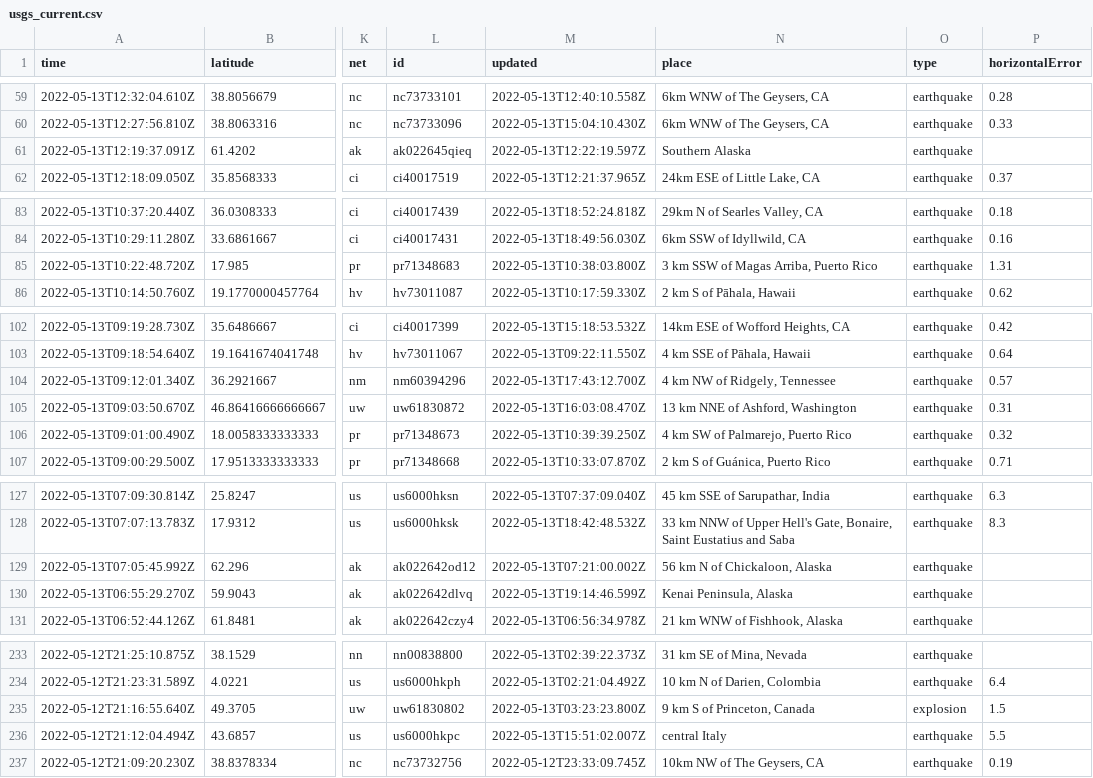
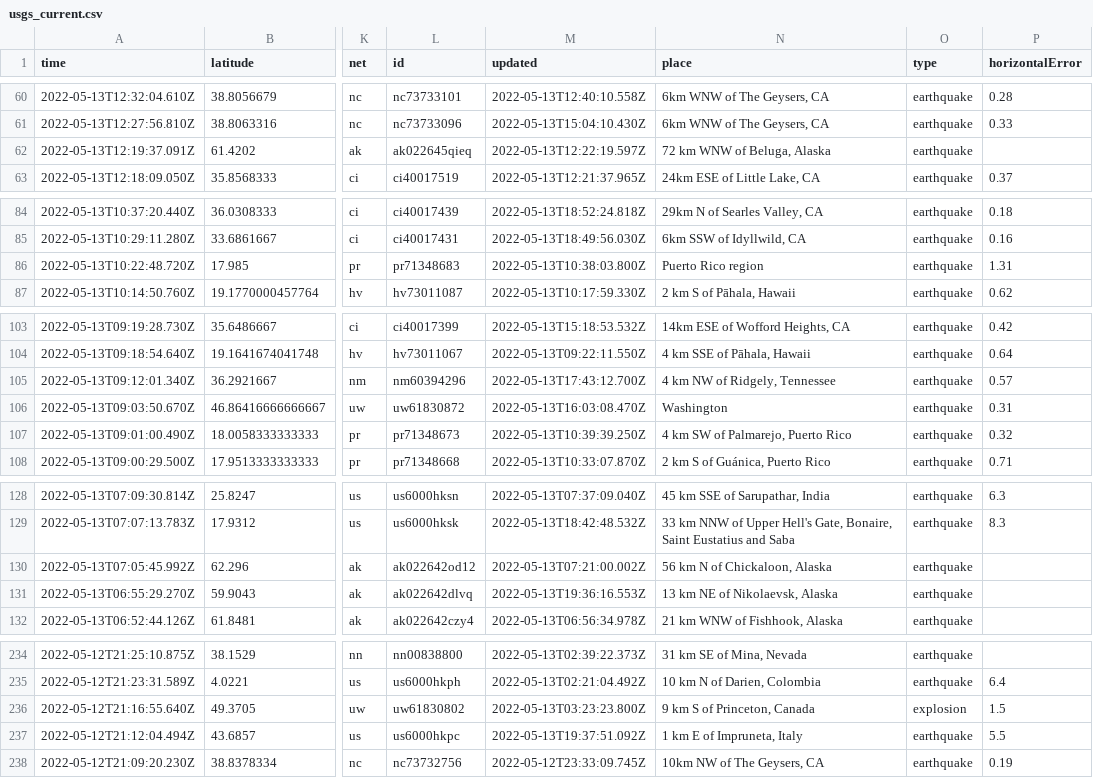
Before and after one commit to kmaepetrin/nicar22-github-actions, a CSV file: usgs_current.csv, drawn as a sheet; only a part is shown, gaps mark what is left out; addresses are those after the commit; the diff covers the shown part only; the diff names each change by its address in the sheet, - before the commit and + after, or states it on an @@ line.

```diff
--- a/usgs_current.csv
+++ b/usgs_current.csv
-N62 (place): Southern Alaska
+N62 (place): 72 km WNW of Beluga, Alaska
-N86 (place): 3 km SSW of Magas Arriba, Puerto Rico
+N86 (place): Puerto Rico region
-N106 (place): 13 km NNE of Ashford, Washington
+N106 (place): Washington
-M131 (updated): 2022-05-13T19:14:46.599Z
+M131 (updated): 2022-05-13T19:36:16.553Z
-N131 (place): Kenai Peninsula, Alaska
+N131 (place): 13 km NE of Nikolaevsk, Alaska
-M237 (updated): 2022-05-13T15:51:02.007Z
+M237 (updated): 2022-05-13T19:37:51.092Z
-N237 (place): central Italy
+N237 (place): 1 km E of Impruneta, Italy
```
Also changed, not shown: 2 added rows, 2 removed rows and 6 edited cells elsewhere in this file, 1 other file.
